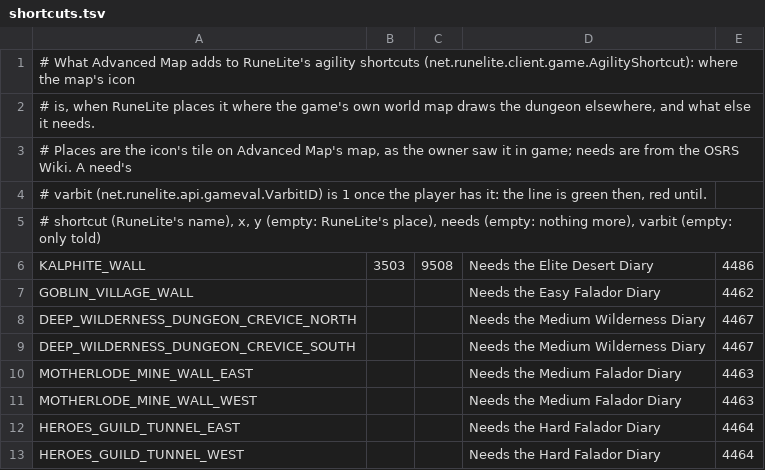
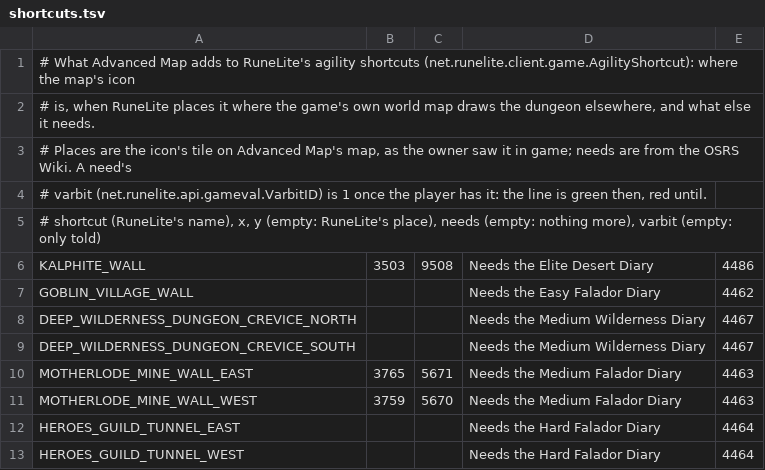
Before and after one commit to Brettgod1355/Advanced-Map, a TSV file: src/main/resources/com/advancedmap/shortcuts.tsv, drawn as a sheet.

Commit message:
Link the Motherlode Mine, and find its wall shortcut where the map draws it
- The Dwarven Mine's dungeon icon (3060, 9764) leads into the Motherlode
  Mine where the owner came in (3728, 5692), and that tile leads back out.
- RuneLite places the mine's wall shortcut where the game's own world map
  draws the mine (3118-3124, 9702-9703); the map's icons are at 3759, 5670
  and 3765, 5671 (the owner's hovers), so shortcuts.tsv re-places both and
  their Medium Falador Diary line shows.

```diff
--- a/src/main/resources/com/advancedmap/shortcuts.tsv
+++ b/src/main/resources/com/advancedmap/shortcuts.tsv
@@ -9,4 +9,4 @@ DEEP_WILDERNESS_DUNGEON_CREVICE_NORTH			Needs the Medium Wilderness Diary	4467
 DEEP_WILDERNESS_DUNGEON_CREVICE_SOUTH			Needs the Medium Wilderness Diary	4467
-MOTHERLODE_MINE_WALL_EAST			Needs the Medium Falador Diary	4463
-MOTHERLODE_MINE_WALL_WEST			Needs the Medium Falador Diary	4463
+MOTHERLODE_MINE_WALL_EAST	3765	5671	Needs the Medium Falador Diary	4463
+MOTHERLODE_MINE_WALL_WEST	3759	5670	Needs the Medium Falador Diary	4463
 HEROES_GUILD_TUNNEL_EAST			Needs the Hard Falador Diary	4464
```
Also changed, not shown: src/main/resources/com/advancedmap/dungeon-links.tsv, 2 other files.
